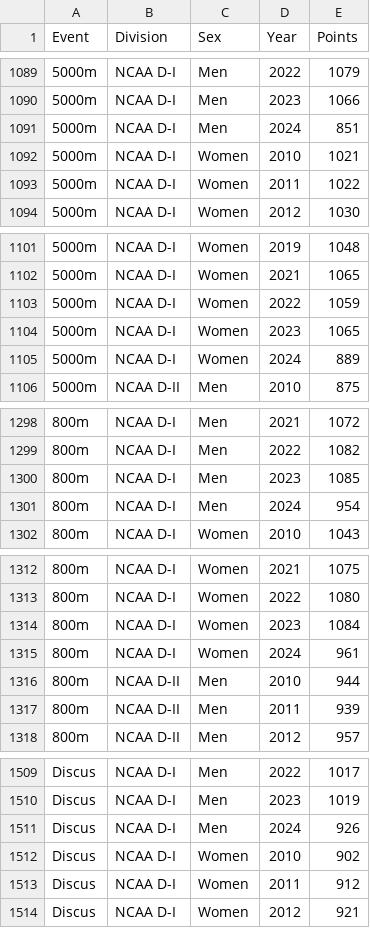
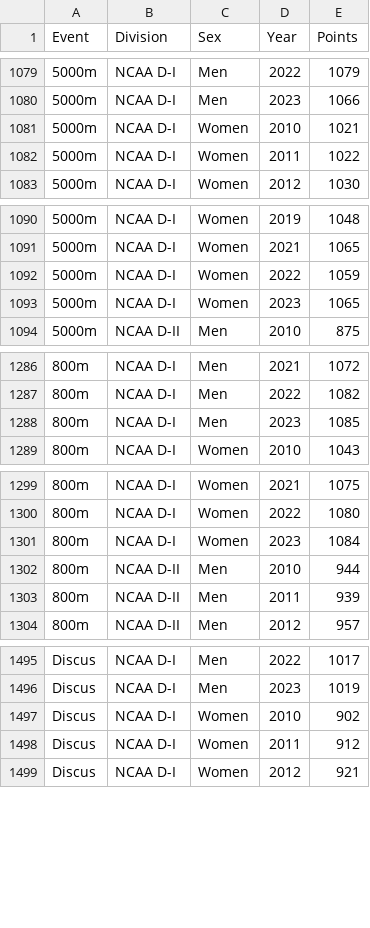
Before and after one commit to GeckoG/NW-Capstone, a CSV file: top100avg.csv, drawn as a sheet; only a part is shown, gaps mark what is left out; the diff covers the shown part only; the diff names each change by its address in the sheet, - before the commit and + after, or states it on an @@ line.

```diff
--- a/top100avg.csv
+++ b/top100avg.csv
-row 1091: 5000m | NCAA D-I | Men | 2024 | 851
-row 1105: 5000m | NCAA D-I | Women | 2024 | 889
-row 1301: 800m | NCAA D-I | Men | 2024 | 954
-row 1315: 800m | NCAA D-I | Women | 2024 | 961
-row 1511: Discus | NCAA D-I | Men | 2024 | 926
```
Also changed, not shown: 23 removed rows elsewhere in this file, 6 other files.
